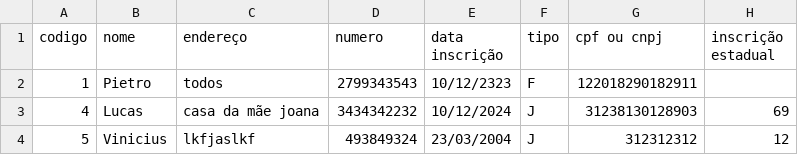
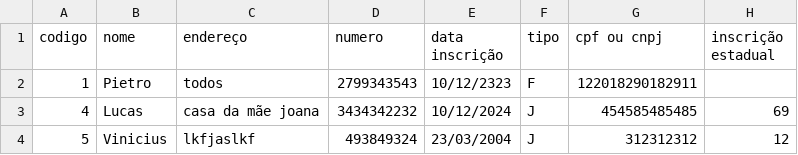
Before and after one commit to henryisaway/Trabalho-POO, a CSV file: src/main/java/resources/cadastro_clientes.csv, drawn as a sheet.

```diff
--- a/src/main/java/resources/cadastro_clientes.csv
+++ b/src/main/java/resources/cadastro_clientes.csv
@@ -2,3 +2,3 @@ codigo;nome;endereço;numero;data inscrição;tipo;cpf ou cnpj;inscrição estad
 1;Pietro;todos;2799343543;10/12/2323;F;122018290182911
-4;Lucas;casa da mãe joana;3434342232;10/12/2024;J;31238130128903;69
+4;Lucas;casa da mãe joana;3434342232;10/12/2024;J;454585485485;69
 5;Vinicius;lkfjaslkf;493849324;23/03/2004;J;312312312;12
```
Also changed, not shown: 6 other files.
